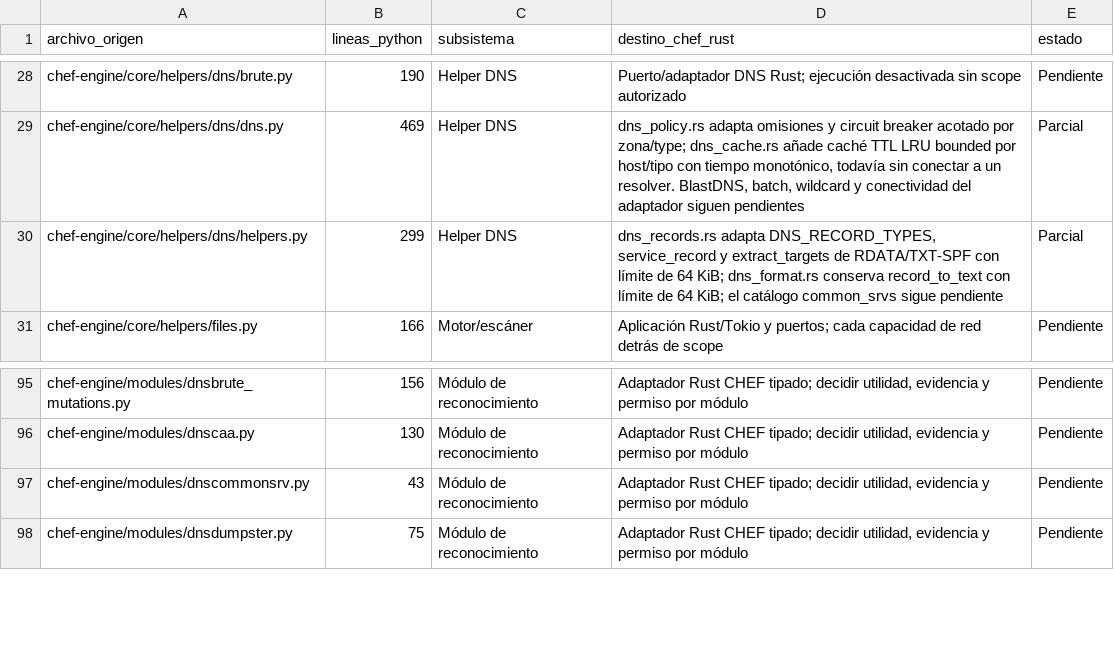
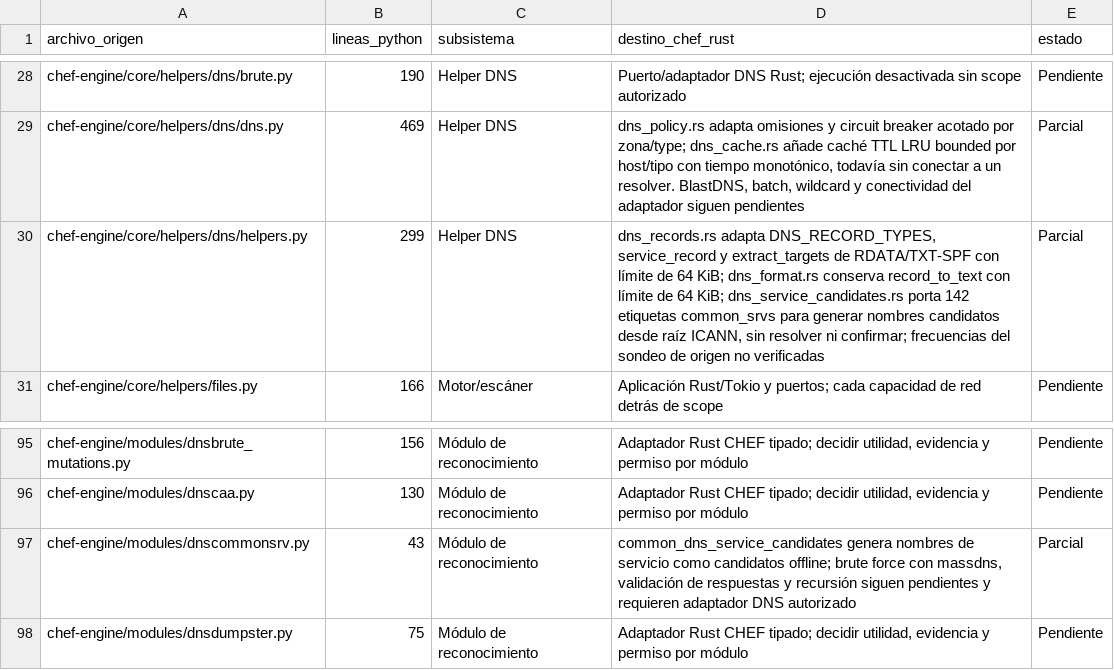
Before and after one commit to CyberStill-GmbH/CHEF, a CSV file: docs/migration/inventario-migracion.csv, drawn as a sheet; only a part is shown, gaps mark what is left out.

Commit message:
feat(core): generate offline DNS service candidates

```diff
--- a/docs/migration/inventario-migracion.csv
+++ b/docs/migration/inventario-migracion.csv
@@ -29,3 +29,3 @@ chef-engine/core/helpers/dns/brute.py,190,Helper DNS,Puerto/adaptador DNS Rust;
 chef-engine/core/helpers/dns/dns.py,469,Helper DNS,"dns_policy.rs adapta omisiones y circuit breaker acotado por zona/type; dns_cache.rs añade caché TTL LRU bounded por host/tipo con tiempo monotónico, todavía sin conectar a un resolver. BlastDNS, batch, wildcard y conectividad del adaptador siguen pendientes",Parcial
-chef-engine/core/helpers/dns/helpers.py,299,Helper DNS,"dns_records.rs adapta DNS_RECORD_TYPES, service_record y extract_targets de RDATA/TXT-SPF con límite de 64 KiB; dns_format.rs conserva record_to_text con límite de 64 KiB; el catálogo common_srvs sigue pendiente",Parcial
+chef-engine/core/helpers/dns/helpers.py,299,Helper DNS,"dns_records.rs adapta DNS_RECORD_TYPES, service_record y extract_targets de RDATA/TXT-SPF con límite de 64 KiB; dns_format.rs conserva record_to_text con límite de 64 KiB; dns_service_candidates.rs porta 142 etiquetas common_srvs para generar nombres candidatos desde raíz ICANN, sin resolver ni confirmar; frecuencias del sondeo de origen no verificadas",Parcial
 chef-engine/core/helpers/files.py,166,Motor/escáner,Aplicación Rust/Tokio y puertos; cada capacidad de red detrás de scope,Pendiente
@@ -96,3 +96,3 @@ chef-engine/modules/dnsbrute_mutations.py,156,Módulo de reconocimiento,"Adaptad
 chef-engine/modules/dnscaa.py,130,Módulo de reconocimiento,"Adaptador Rust CHEF tipado; decidir utilidad, evidencia y permiso por módulo",Pendiente
-chef-engine/modules/dnscommonsrv.py,43,Módulo de reconocimiento,"Adaptador Rust CHEF tipado; decidir utilidad, evidencia y permiso por módulo",Pendiente
+chef-engine/modules/dnscommonsrv.py,43,Módulo de reconocimiento,"common_dns_service_candidates genera nombres de servicio como candidatos offline; brute force con massdns, validación de respuestas y recursión siguen pendientes y requieren adaptador DNS autorizado",Parcial
 chef-engine/modules/dnsdumpster.py,75,Módulo de reconocimiento,"Adaptador Rust CHEF tipado; decidir utilidad, evidencia y permiso por módulo",Pendiente
```
Also changed, not shown: 4 other files.
